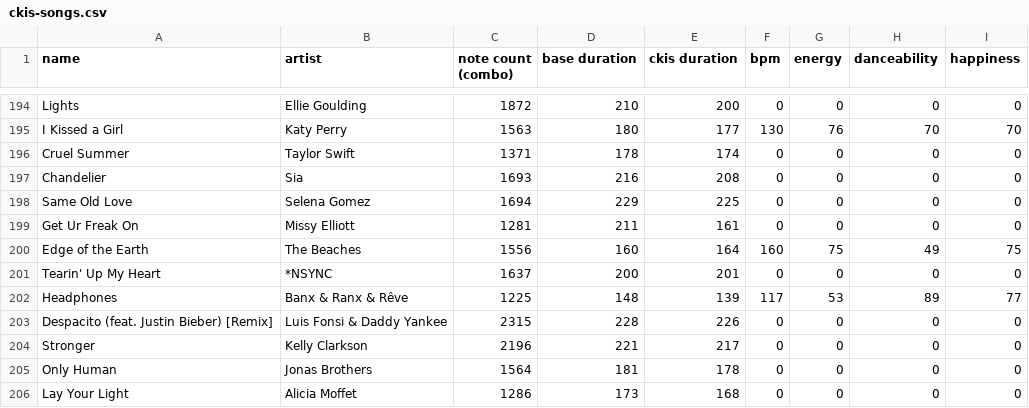
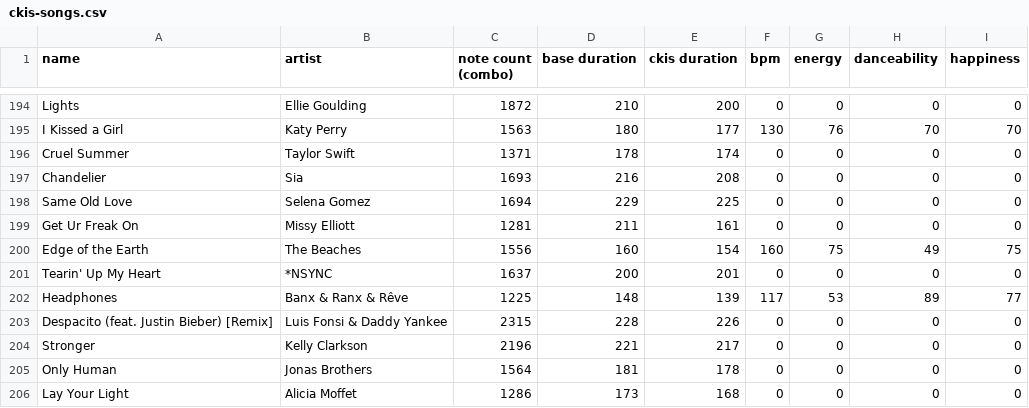
Before and after one commit to pinksheep4511/chfi-ckis-stats, a CSV file: data/ckis-songs.csv, drawn as a sheet; only a part is shown, gaps mark what is left out.

Commit message:
Edit song: Edge of the Earth

```diff
--- a/data/ckis-songs.csv
+++ b/data/ckis-songs.csv
@@ -199,3 +199,3 @@ Same Old Love,Selena Gomez,1694,229,225,0,0,0,0
 Get Ur Freak On,Missy Elliott,1281,211,161,0,0,0,0
-Edge of the Earth,The Beaches,1556,160,164,160,75,49,75
+Edge of the Earth,The Beaches,1556,160,154,160,75,49,75
 Tearin' Up My Heart,*NSYNC,1637,200,201,0,0,0,0
```
